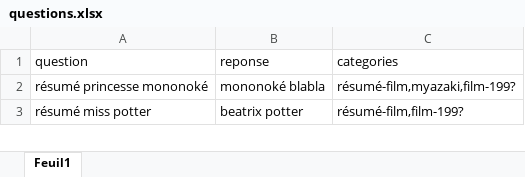
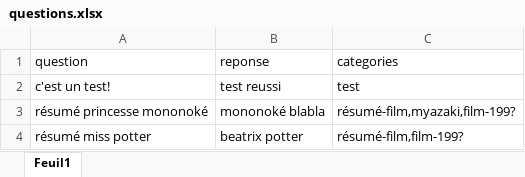
Before and after one commit to bich-phi/quiz-streamlit, an Excel workbook: questions.xlsx, sheet Feuil1, drawn as a sheet; only a part is shown; values as stored, in another font and other column widths than the file's, no borders; the diff names each change by its address in the sheet, - before the commit and + after, or states it on an @@ line.

Commit message:
Add files via upload

```diff
--- a/questions.xlsx (sheet Feuil1)
+++ b/questions.xlsx (sheet Feuil1)
+row 2: c'est un test! | test reussi | test
```
